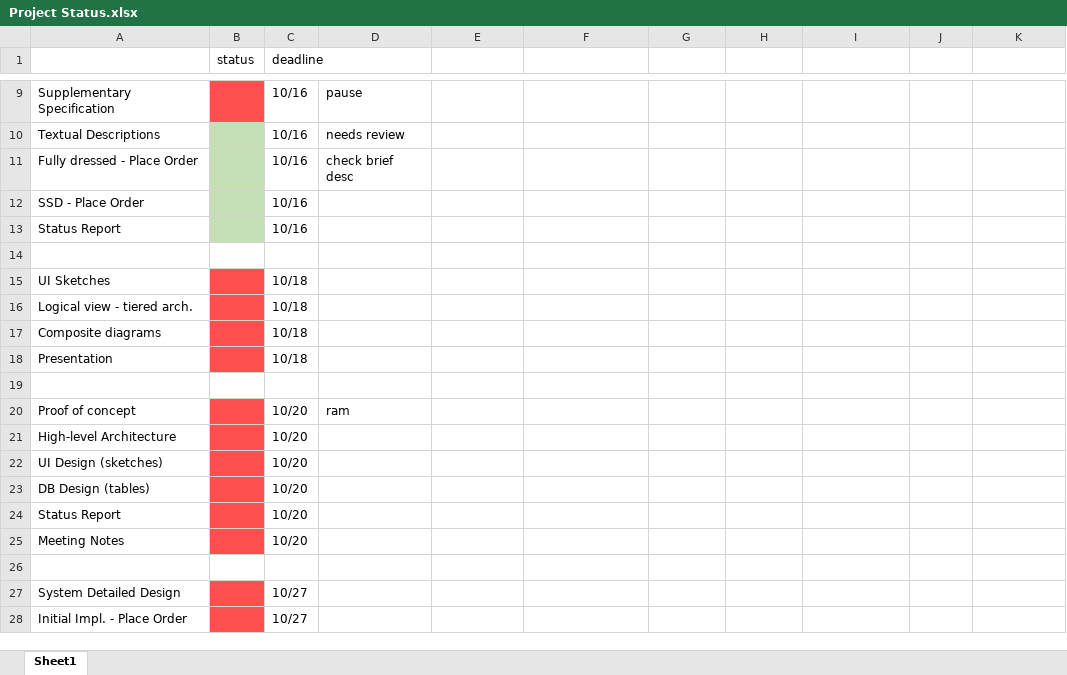
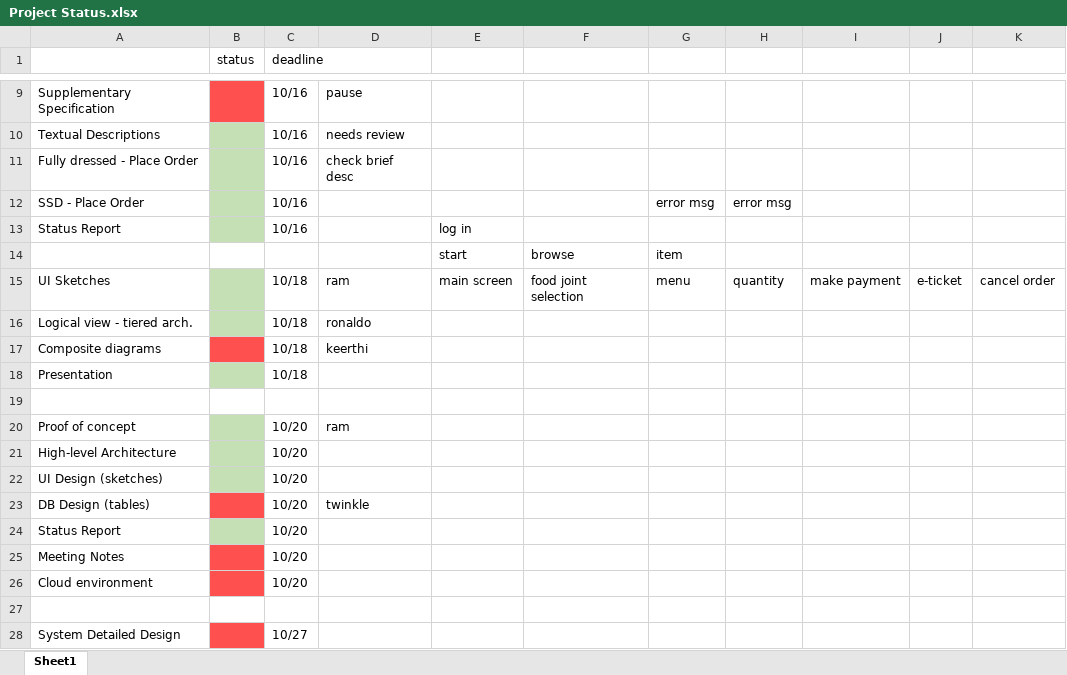
Before and after one commit to ramkrishs/comitbites-documents, an Excel workbook: Project Status.xlsx, sheet Sheet1, drawn as a sheet; only a part is shown, gaps mark what is left out; the shorter side is filled out with more unchanged rows; values as stored, in another font and other column widths than the file's, no borders; removed rows and columns are numbered as before the commit, all else as after; the diff names each change by its address in the sheet, - before the commit and + after, or states it on an @@ line.

```diff
--- a/Project Status.xlsx (sheet Sheet1)
+++ b/Project Status.xlsx (sheet Sheet1)
-G12: (empty)
+G12: error msg
-H12: (empty)
+H12: error msg
-E13: (empty)
+E13: log in
-row 14: (empty)
+row 14:  |  |  |  | start | browse | item
-row 15: UI Sketches |  | 10/18
+row 15: UI Sketches |  | 10/18 | ram | main screen | food joint selection | menu | quantity | make payment | e-ticket | cancel order
-B16 fill: #FF5050
+B16 fill: #C5E0B4
-D16: (empty)
+D16: ronaldo
-D17: (empty)
+D17: keerthi
-B18 fill: #FF5050
+B18 fill: #C5E0B4
-B20:B22 fill: #FF5050
+B20:B22 fill: #C5E0B4
-D23: (empty)
+D23: twinkle
-B24 fill: #FF5050
+B24 fill: #C5E0B4
+row 26: Cloud environment |  | 10/20
```
Also changed, not shown: 5 other files.
